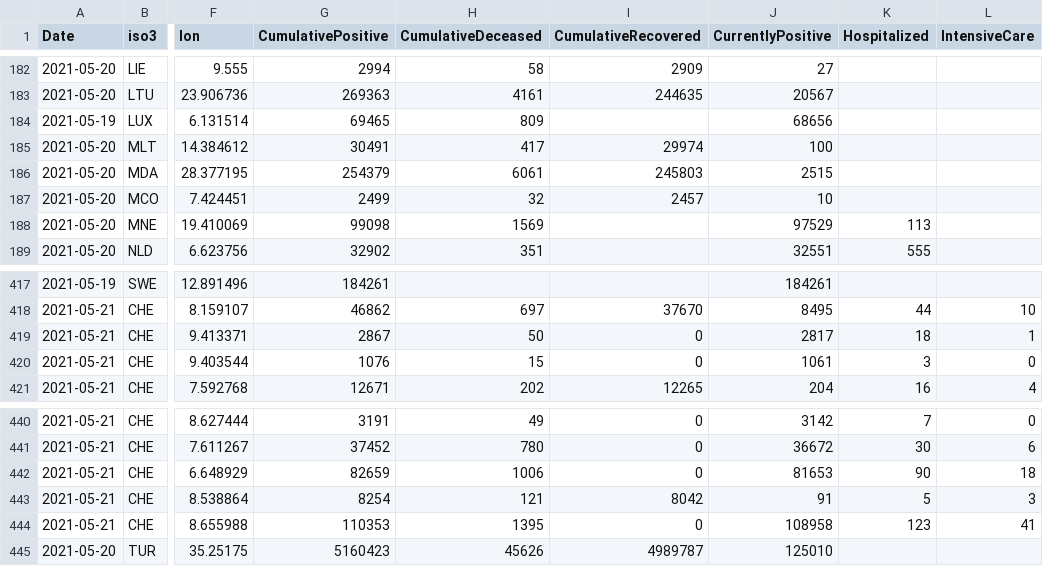
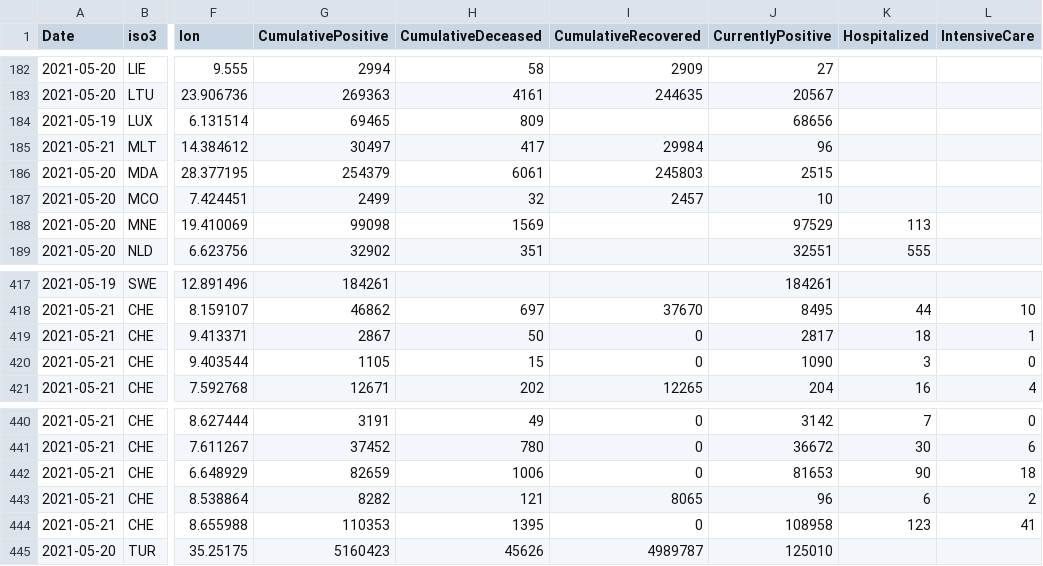
Before and after one commit to nmileva/COVID-19, a CSV file: data-by-region/jrc-covid-19-regions-20210521.csv, drawn as a sheet; only a part is shown, gaps mark what is left out; the diff names each change by its address in the sheet, - before the commit and + after, or states it on an @@ line.

```diff
--- a/data-by-region/jrc-covid-19-regions-20210521.csv
+++ b/data-by-region/jrc-covid-19-regions-20210521.csv
-A185 (Date): 2021-05-20
+A185 (Date): 2021-05-21
-G185 (CumulativePositive): 30491
+G185 (CumulativePositive): 30497
-I185 (CumulativeRecovered): 29974
+I185 (CumulativeRecovered): 29984
-J185 (CurrentlyPositive): 100
+J185 (CurrentlyPositive): 96
-G420 (CumulativePositive): 1076
+G420 (CumulativePositive): 1105
-J420 (CurrentlyPositive): 1061
+J420 (CurrentlyPositive): 1090
-G443 (CumulativePositive): 8254
+G443 (CumulativePositive): 8282
-I443 (CumulativeRecovered): 8042
+I443 (CumulativeRecovered): 8065
-J443 (CurrentlyPositive): 91
+J443 (CurrentlyPositive): 96
-K443 (Hospitalized): 5
+K443 (Hospitalized): 6
-L443 (IntensiveCare): 3
+L443 (IntensiveCare): 2
```
Also changed, not shown: data-by-country/jrc-covid-19-countries-20210521.csv, data-by-country/jrc-covid-19-countries-latest.csv, 3 other files.
